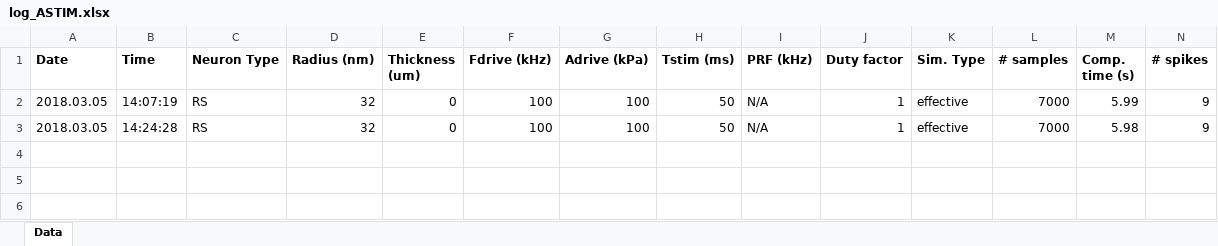
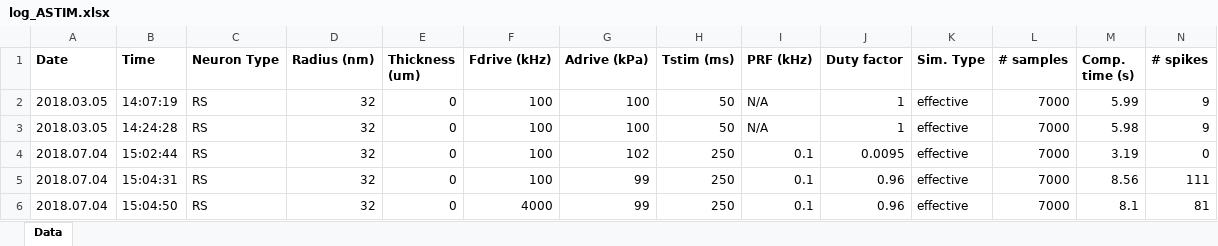
Before and after one commit to tjjlemaire/WebSONIC, an Excel workbook: tmp/log_ASTIM.xlsx, sheet Data, drawn as a sheet; only a part is shown; values as stored, in another font and other column widths than the file's, no borders; rows hold the shown columns only; the diff names each change by its address in the sheet, - before the commit and + after, or states it on an @@ line.

Commit message:
adapted tool to new data in line with the paper.

```diff
--- a/tmp/log_ASTIM.xlsx (sheet Data)
+++ b/tmp/log_ASTIM.xlsx (sheet Data)
+row 4: 2018.07.04 | 15:02:44 | RS | 32 | 0 | 100 | 102 | 250 | 0.1 | 0.0095 | effective | 7000 | 3.19 | 0
+row 5: 2018.07.04 | 15:04:31 | RS | 32 | 0 | 100 | 99 | 250 | 0.1 | 0.96 | effective | 7000 | 8.56 | 111
+row 6: 2018.07.04 | 15:04:50 | RS | 32 | 0 | 4000 | 99 | 250 | 0.1 | 0.96 | effective | 7000 | 8.1 | 81
```
Also changed, not shown: tmp/log_ESTIM.xlsx, 1 other file.
